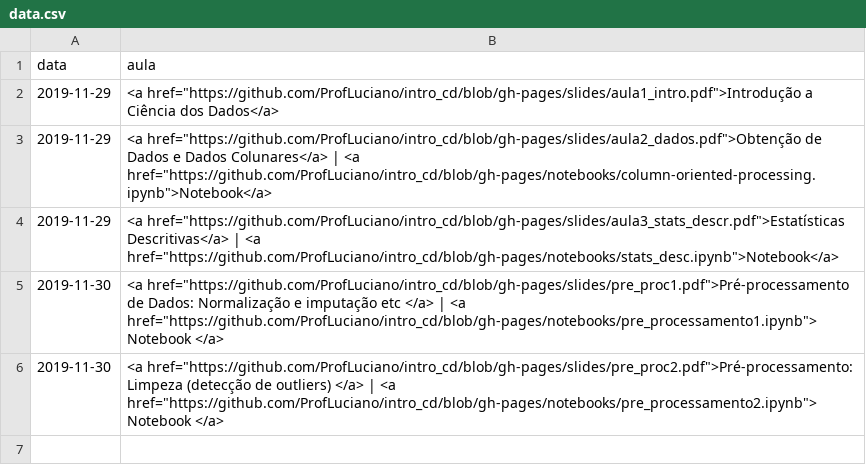
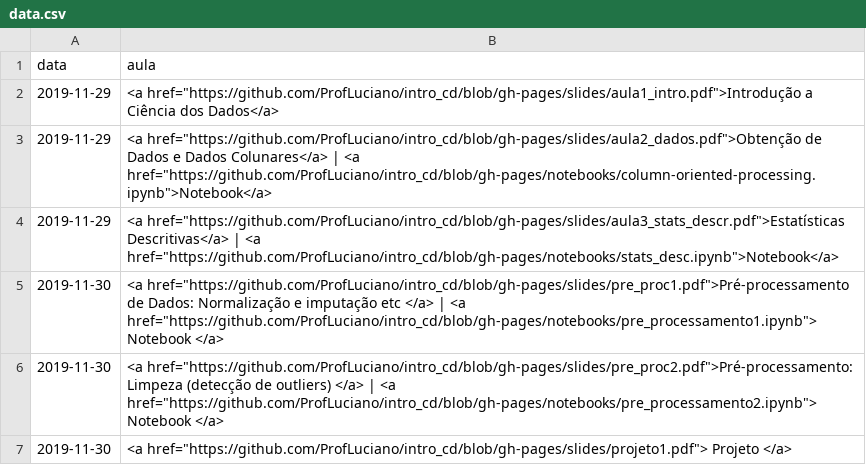
Before and after one commit to ProfLuciano/intro_cd, a CSV file: pages/data.csv, drawn as a sheet; the diff names each change by its address in the sheet, - before the commit and + after, or states it on an @@ line.

Commit message:
Update data.csv

```diff
--- a/pages/data.csv
+++ b/pages/data.csv
+row 7: 2019-11-30 | <a href="https://github.com/ProfLuciano/intro_cd/blob/gh-pages/slides/projeto1.pdf"> Projeto </a>
```
